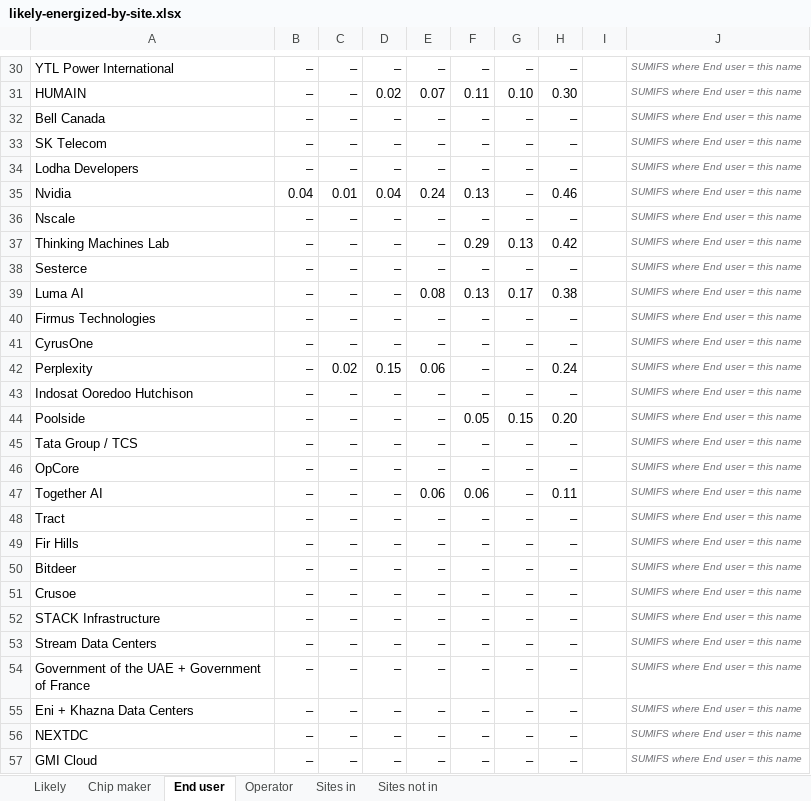
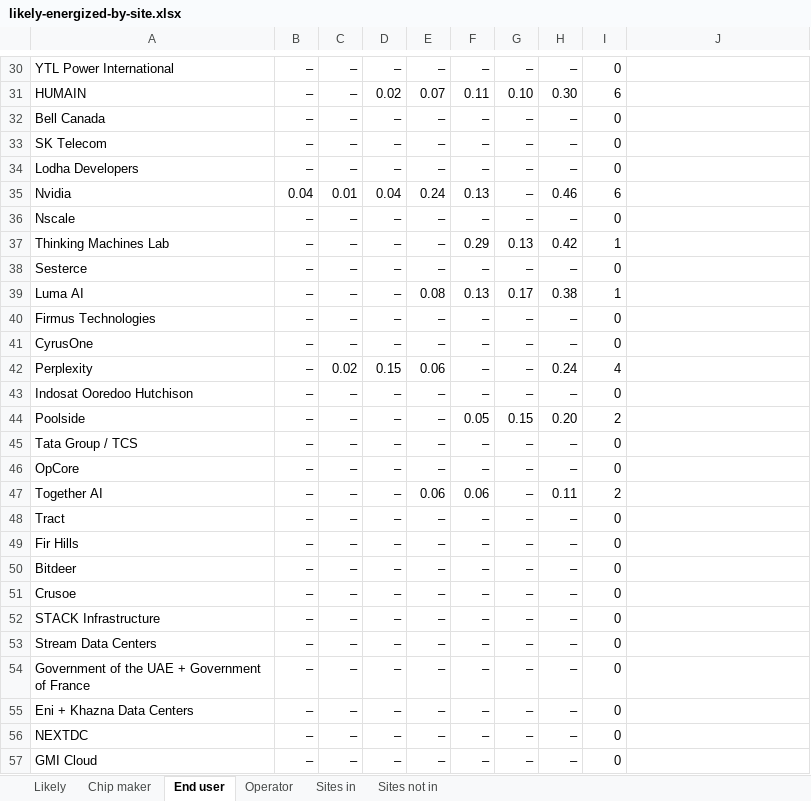
Before and after one commit to bernardhaswell/dcbuildsio, an Excel workbook: data/likely-energized-by-site.xlsx, sheet End user, drawn as a sheet; only a part is shown, gaps mark what is left out; values as stored, in another font and other column widths than the file's, no borders; the diff covers the shown part only; the diff names each change by its address in the sheet, - before the commit and + after, or states it on an @@ line.

```diff
--- a/data/likely-energized-by-site.xlsx (sheet End user)
+++ b/data/likely-energized-by-site.xlsx (sheet End user)
-I30: (empty)
+I30: 0
-J30:J57: SUMIFS where End user = this name
+J30:J57: (empty)
-I31: (empty)
+I31: 6
-I32:I34: (empty)
+I32:I34: 0
-I35: (empty)
+I35: 6
-I36: (empty)
+I36: 0
-I37: (empty)
+I37: 1
-I38: (empty)
+I38: 0
-I39: (empty)
+I39: 1
-I40:I41: (empty)
+I40:I41: 0
-I42: (empty)
+I42: 4
-I43: (empty)
+I43: 0
-I44: (empty)
+I44: 2
-I45:I46: (empty)
+I45:I46: 0
-I47: (empty)
+I47: 2
-I48:I57: (empty)
+I48:I57: 0
```
Also changed, not shown: 11 added rows and 688 edited cells elsewhere in this sheet, sheet Sites in, sheet Sites not in, sheet Operator, sheet Likely, sheet Chip maker, formulas that keep their value.
